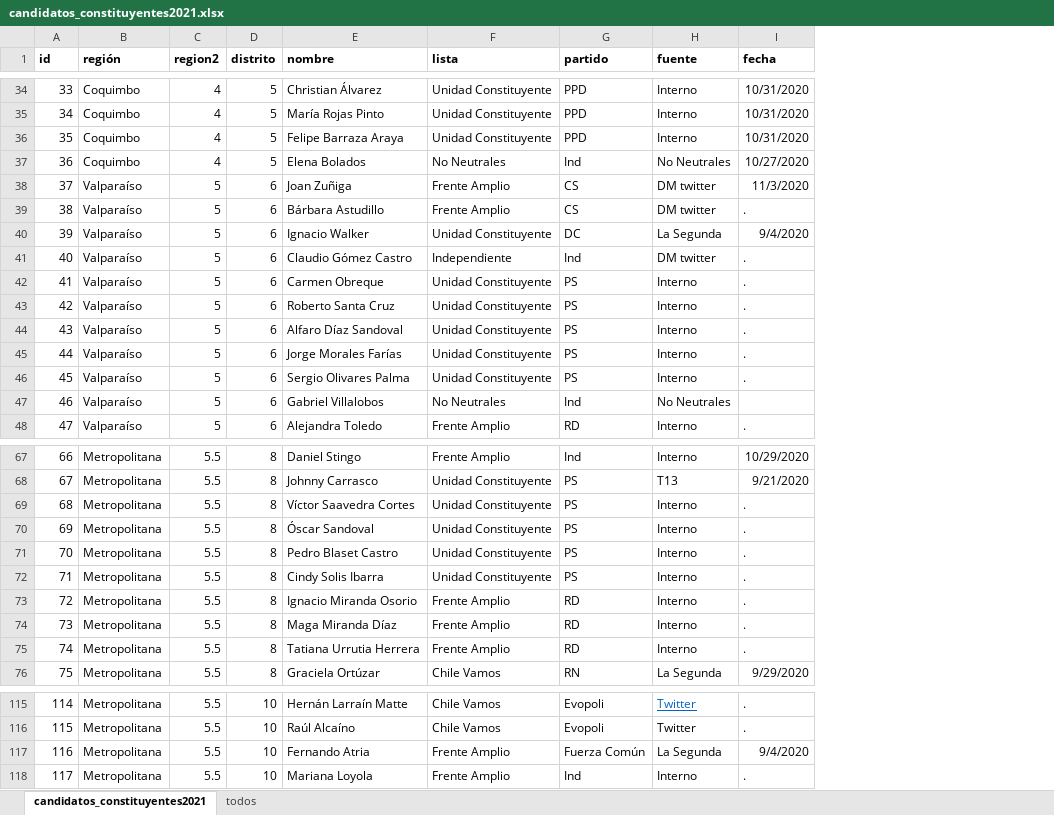
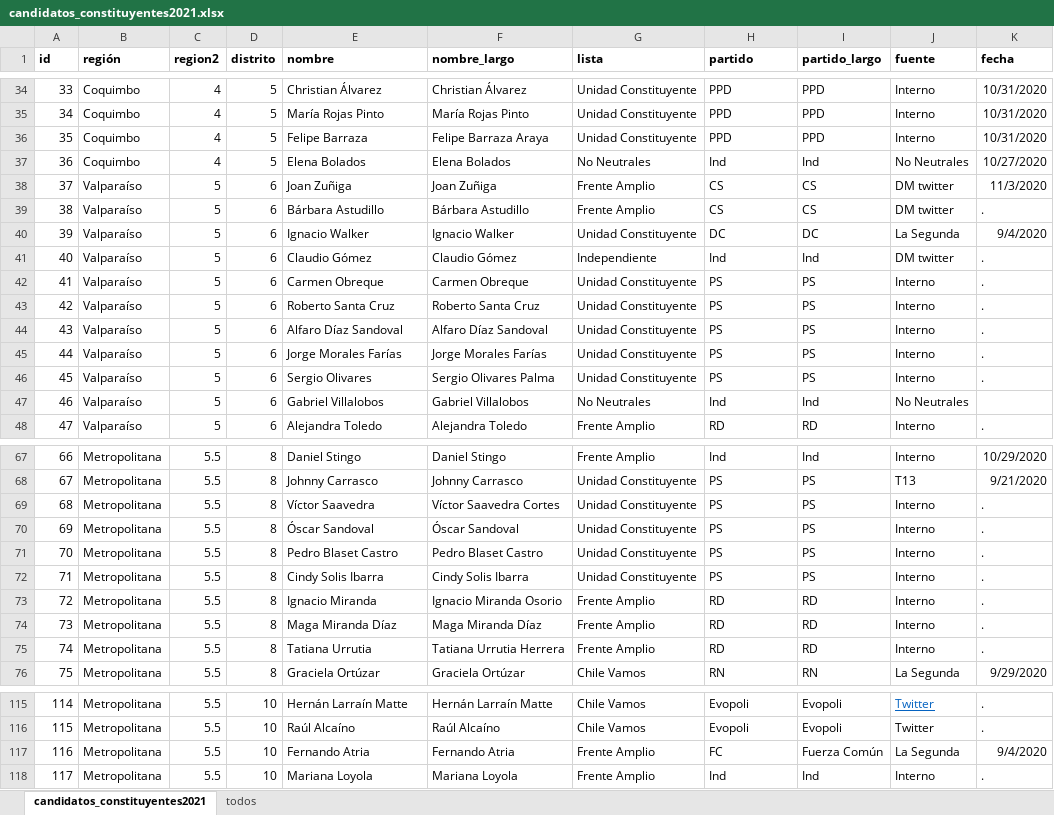
Before and after one commit to tresquintos/candidatos, an Excel workbook: constituyentes 2021/candidatos_constituyentes2021.xlsx, sheet candidatos_constituyentes2021, drawn as a sheet; only a part is shown, gaps mark what is left out; values as stored, in another font and other column widths than the file's, no borders; addresses are those after the commit; the diff covers the shown part only; the diff names each change by its address in the sheet, - before the commit and + after, or states it on an @@ line.

```diff
--- a/constituyentes 2021/candidatos_constituyentes2021.xlsx (sheet candidatos_constituyentes2021)
+++ b/constituyentes 2021/candidatos_constituyentes2021.xlsx (sheet candidatos_constituyentes2021)
+column F (nombre_largo), rows 34-48: Christian Álvarez | María Rojas Pinto | Felipe Barraza Araya | Elena Bolados | Joan Zuñiga | Bárbara Astudillo | Ignacio Walker | Claudio Gómez | Carmen Obreque | Roberto Santa Cruz | Alfaro Díaz Sandoval | Jorge Morales Farías | Sergio Olivares Palma | Gabriel Villalobos | Alejandra Toledo; rows 67-76: Daniel Stingo | Johnny Carrasco | Víctor Saavedra Cortes | Óscar Sandoval | Pedro Blaset Castro | Cindy Solis Ibarra | Ignacio Miranda Osorio | Maga Miranda Díaz | Tatiana Urrutia Herrera | Graciela Ortúzar; rows 115-118: Hernán Larraín Matte | Raúl Alcaíno | Fernando Atria | Mariana Loyola
+column I (partido_largo), rows 34-48: PPD | PPD | PPD | Ind | CS | CS | DC | Ind | PS | PS | PS | PS | PS | Ind | RD; rows 67-76: Ind | PS | PS | PS | PS | PS | RD | RD | RD | RN; rows 115-118: Evopoli | Evopoli | Fuerza Común | Ind
-E36 (nombre): Felipe Barraza Araya
+E36 (nombre): Felipe Barraza
-E41 (nombre): Claudio Gómez Castro
+E41 (nombre): Claudio Gómez
-E46 (nombre): Sergio Olivares Palma
+E46 (nombre): Sergio Olivares
-E69 (nombre): Víctor Saavedra Cortes
+E69 (nombre): Víctor Saavedra
-E73 (nombre): Ignacio Miranda Osorio
+E73 (nombre): Ignacio Miranda
-E75 (nombre): Tatiana Urrutia Herrera
+E75 (nombre): Tatiana Urrutia
-H117 (partido): Fuerza Común
+H117 (partido): FC
```
Also changed, not shown: 19 edited cells elsewhere in this sheet, 1 other file.
